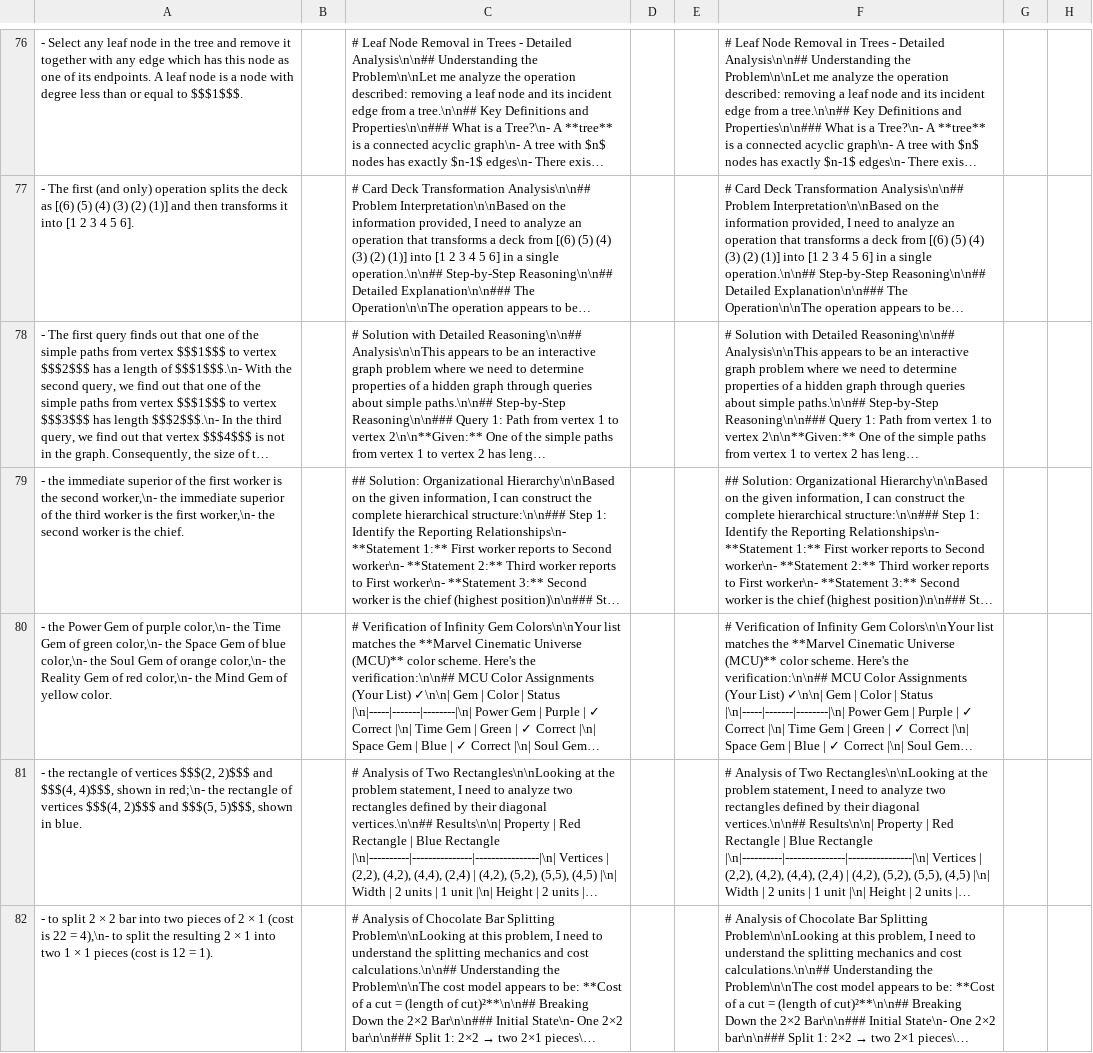
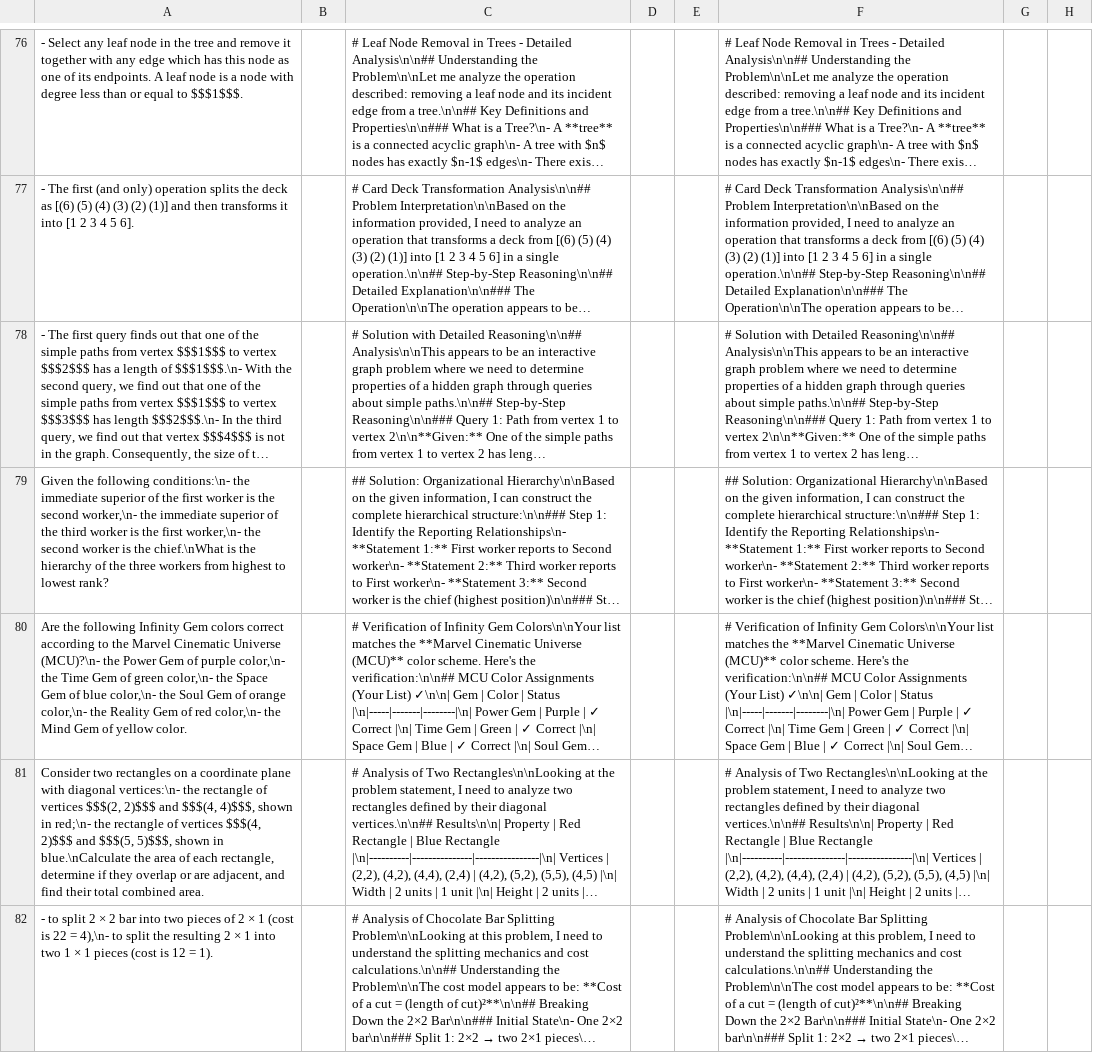
Before and after one commit to guobin211/datasets, a CSV file: evaluation/eval-dataset-100.csv, drawn as a sheet; only a part is shown, gaps mark what is left out; long unchanged cells end in …; the diff covers the shown part only; the diff names each change by its address in the sheet, - before the commit and + after, or states it on an @@ line.

```diff
--- a/evaluation/eval-dataset-100.csv
+++ b/evaluation/eval-dataset-100.csv
-A79: - the immediate superior of the first worker is the second worker,\n- the immediate superior of the third worker is the first worker,\n- the second worker is the chief.
+A79: Given the following conditions:\n- the immediate superior of the first worker is the second worker,\n- the immediate superior of the third worker is the first worker,\n- the second worker is the chief.\nWhat is the hierarchy of the three workers from highest to lowest rank?
-A80: - the Power…
+A80: Are the following Infinity Gem colors correct according to the Marvel Cinematic Universe (MCU)?\n- the Power…
-A81: - the rectangle of vertices $$$(2, 2)$$$ and $$$(4, 4)$$$, shown in red;\n- the rectangle of vertices $$$(4, 2)$$$ and $$$(5, 5)$$$, shown in blue.
+A81: Consider two rectangles on a coordinate plane with diagonal vertices:\n- the rectangle of vertices $$$(2, 2)$$$ and $$$(4, 4)$$$, shown in red;\n- the rectangle of vertices $$$(4, 2)$$$ and $$$(5, 5)$$$, shown in blue.\nCalculate the area of each rectangle, determine if they overlap or are adjacent, and find their total combined area.
```
Also changed, not shown: 2 edited cells elsewhere in this file, 3 other files.
